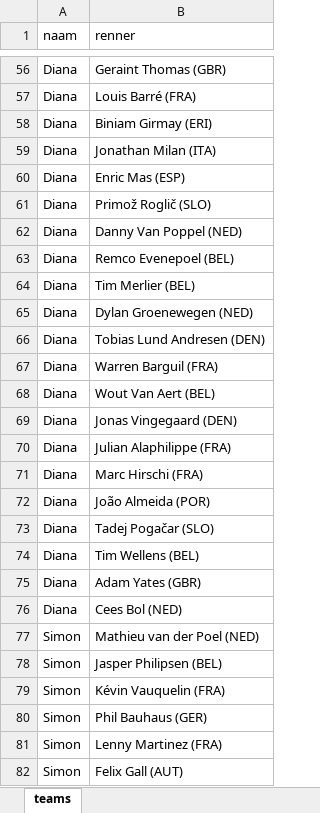
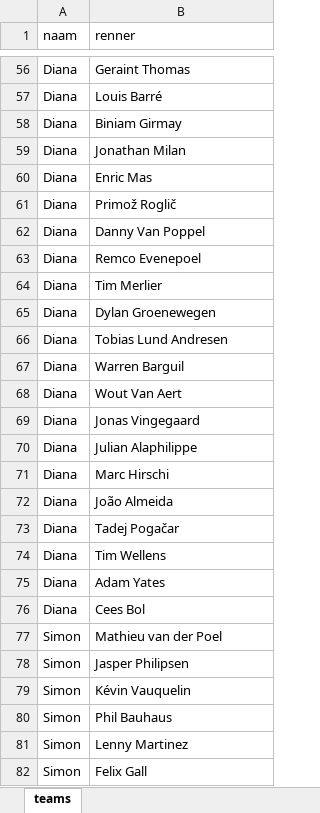
Before and after one commit to SimonHoi2/tourpool-app, an Excel workbook: teams.xlsx, sheet teams, drawn as a sheet; only a part is shown, gaps mark what is left out; values as stored, in another font and other column widths than the file's, no borders; the diff covers the shown part only; the diff names each change by its address in the sheet, - before the commit and + after, or states it on an @@ line.

```diff
--- a/teams.xlsx (sheet teams)
+++ b/teams.xlsx (sheet teams)
-B56 (renner): Geraint Thomas (GBR)
+B56 (renner): Geraint Thomas
-B57 (renner): Louis Barré (FRA)
+B57 (renner): Louis Barré
-B58 (renner): Biniam Girmay (ERI)
+B58 (renner): Biniam Girmay
-B59 (renner): Jonathan Milan (ITA)
+B59 (renner): Jonathan Milan
-B60 (renner): Enric Mas (ESP)
+B60 (renner): Enric Mas
-B61 (renner): Primož Roglič (SLO)
+B61 (renner): Primož Roglič
-B62 (renner): Danny Van Poppel (NED)
+B62 (renner): Danny Van Poppel
-B63 (renner): Remco Evenepoel (BEL)
+B63 (renner): Remco Evenepoel
-B64 (renner): Tim Merlier (BEL)
+B64 (renner): Tim Merlier
-B65 (renner): Dylan Groenewegen (NED)
+B65 (renner): Dylan Groenewegen
-B66 (renner): Tobias Lund Andresen (DEN)
+B66 (renner): Tobias Lund Andresen
-B67 (renner): Warren Barguil (FRA)
+B67 (renner): Warren Barguil
-B68 (renner): Wout Van Aert (BEL)
+B68 (renner): Wout Van Aert
-B69 (renner): Jonas Vingegaard (DEN)
+B69 (renner): Jonas Vingegaard
-B70 (renner): Julian Alaphilippe (FRA)
+B70 (renner): Julian Alaphilippe
-B71 (renner): Marc Hirschi (FRA)
+B71 (renner): Marc Hirschi
-B72 (renner): João Almeida (POR)
+B72 (renner): João Almeida
-B73 (renner): Tadej Pogačar (SLO)
+B73 (renner): Tadej Pogačar
-B74 (renner): Tim Wellens (BEL)
+B74 (renner): Tim Wellens
-B75 (renner): Adam Yates (GBR)
+B75 (renner): Adam Yates
-B76 (renner): Cees Bol (NED)
+B76 (renner): Cees Bol
-B77 (renner): Mathieu van der Poel (NED)
+B77 (renner): Mathieu van der Poel
-B78 (renner): Jasper Philipsen (BEL)
+B78 (renner): Jasper Philipsen
-B79 (renner): Kévin Vauquelin (FRA)
+B79 (renner): Kévin Vauquelin
-B80 (renner): Phil Bauhaus (GER)
+B80 (renner): Phil Bauhaus
-B81 (renner): Lenny Martinez (FRA)
+B81 (renner): Lenny Martinez
-B82 (renner): Felix Gall (AUT)
+B82 (renner): Felix Gall
```
Also changed, not shown: 172 edited cells elsewhere in this sheet, 1 other file.
